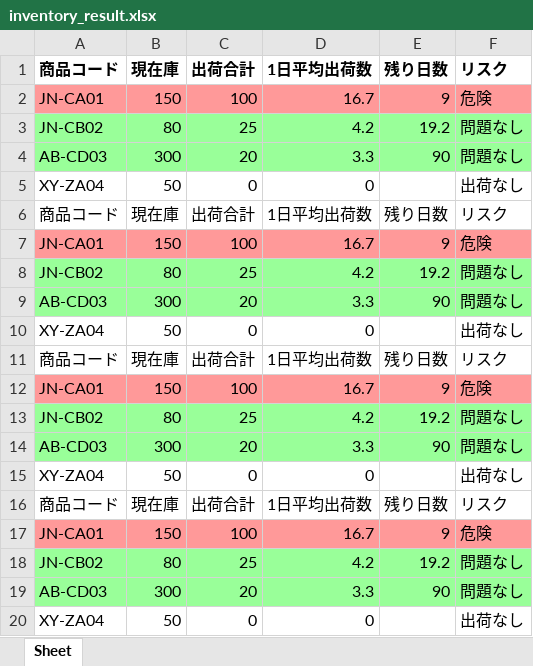
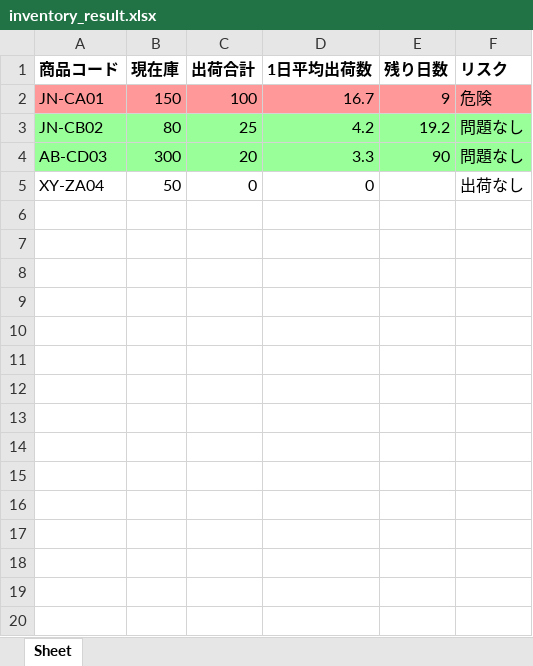
Before and after one commit to WYoct5/inventory_project, an Excel workbook: inventory_result.xlsx, sheet Sheet, drawn as a sheet; values as stored, in another font and other column widths than the file's, no borders; the diff names each change by its address in the sheet, - before the commit and + after, or states it on an @@ line.

```diff
--- a/inventory_result.xlsx (sheet Sheet)
+++ b/inventory_result.xlsx (sheet Sheet)
-row 6: 商品コード | 現在庫 | 出荷合計 | 1日平均出荷数 | 残り日数 | リスク
-row 7: JN-CA01 | 150 | 100 | 16.7 | 9 | 危険
-row 8: JN-CB02 | 80 | 25 | 4.2 | 19.2 | 問題なし
-row 9: AB-CD03 | 300 | 20 | 3.3 | 90 | 問題なし
-row 10: XY-ZA04 | 50 | 0 | 0 |  | 出荷なし
-row 11: 商品コード | 現在庫 | 出荷合計 | 1日平均出荷数 | 残り日数 | リスク
-row 12: JN-CA01 | 150 | 100 | 16.7 | 9 | 危険
-row 13: JN-CB02 | 80 | 25 | 4.2 | 19.2 | 問題なし
-row 14: AB-CD03 | 300 | 20 | 3.3 | 90 | 問題なし
-row 15: XY-ZA04 | 50 | 0 | 0 |  | 出荷なし
-row 16: 商品コード | 現在庫 | 出荷合計 | 1日平均出荷数 | 残り日数 | リスク
-row 17: JN-CA01 | 150 | 100 | 16.7 | 9 | 危険
-row 18: JN-CB02 | 80 | 25 | 4.2 | 19.2 | 問題なし
-row 19: AB-CD03 | 300 | 20 | 3.3 | 90 | 問題なし
-row 20: XY-ZA04 | 50 | 0 | 0 |  | 出荷なし
```
Also changed, not shown: 1 other file.
